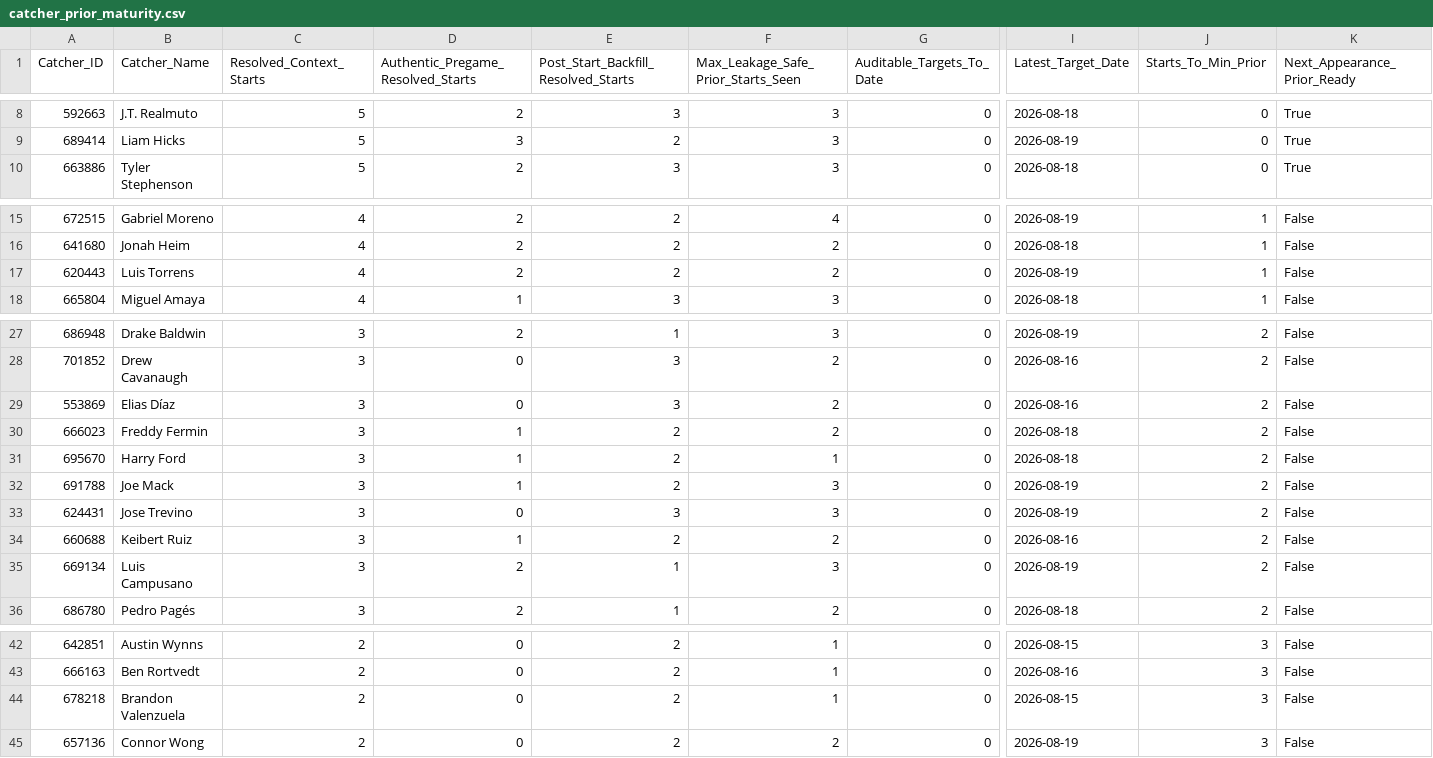
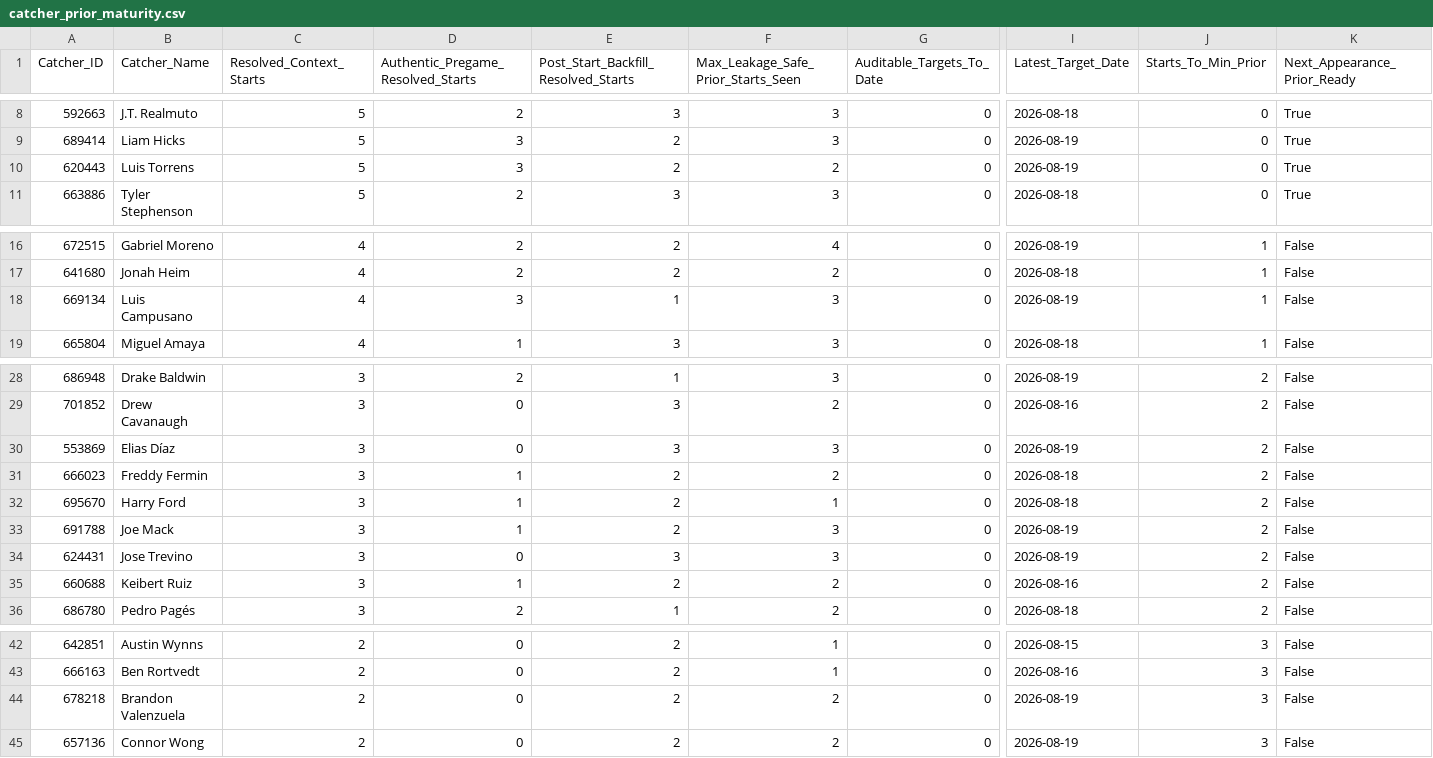
Before and after one commit to KingTud88/MLB-Prop-App, a CSV file: data/catcher_prior_maturity.csv, drawn as a sheet; only a part is shown, gaps mark what is left out; removed rows and columns are numbered as before the commit, all else as after; rows hold the shown columns only; the diff covers the shown part only; the diff names each change by its address in the sheet, - before the commit and + after, or states it on an @@ line.

```diff
--- a/data/catcher_prior_maturity.csv
+++ b/data/catcher_prior_maturity.csv
+row 10: 620443 | Luis Torrens | 5 | 3 | 2 | 2 | 0 | 2026-08-19 | 0 | True
-A18 (Catcher_ID): 620443
+A18 (Catcher_ID): 669134
-B18 (Catcher_Name): Luis Torrens
+B18 (Catcher_Name): Luis Campusano
-D18: 2
+D18: 3
-E18: 2
+E18: 1
-F18: 2
+F18: 3
-F30: 2
+F30: 3
-I30 (Latest_Target_Date): 2026-08-16
+I30 (Latest_Target_Date): 2026-08-19
-row 35: 669134 | Luis Campusano | 3 | 2 | 1 | 3 | 0 | 2026-08-19 | 2 | False
-F44: 1
+F44: 2
-I44 (Latest_Target_Date): 2026-08-15
+I44 (Latest_Target_Date): 2026-08-19
```
Also changed, not shown: 2 edited cells elsewhere in this file, data/handedness_matchup_effective_context.csv, data/pitch_arsenal_context_log.csv, 21 other files.
